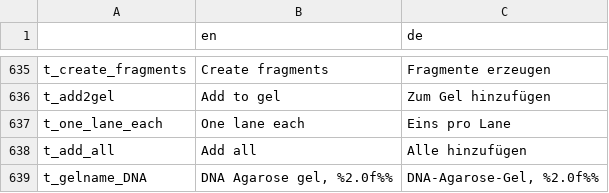
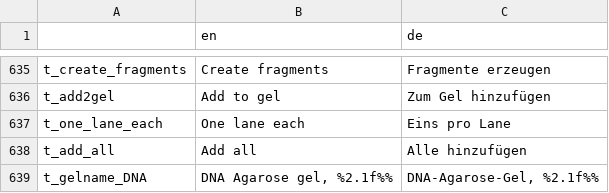
Before and after one commit to GENtle-persons/gentle-m, a CSV file: trunk/variables.csv, drawn as a sheet; only a part is shown, gaps mark what is left out.

```diff
--- a/trunk/variables.csv
+++ b/trunk/variables.csv
@@ -638,2 +638,2 @@
 "t_add_all","Add all","Alle hinzufügen"
-"t_gelname_DNA","DNA Agarose gel, %2.0f%%","DNA-Agarose-Gel, %2.0f%%"
+"t_gelname_DNA","DNA Agarose gel, %2.1f%%","DNA-Agarose-Gel, %2.1f%%"
```
Also changed, not shown: 6 other files.
